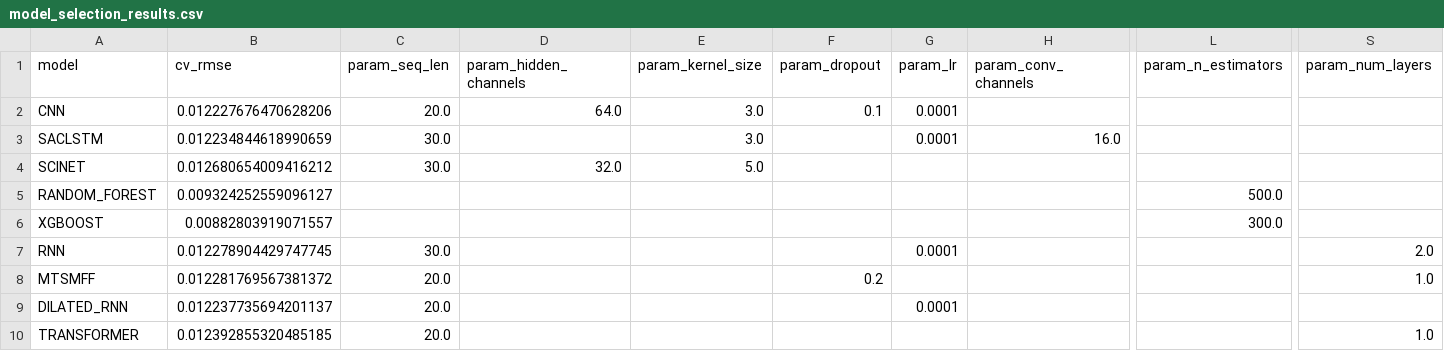
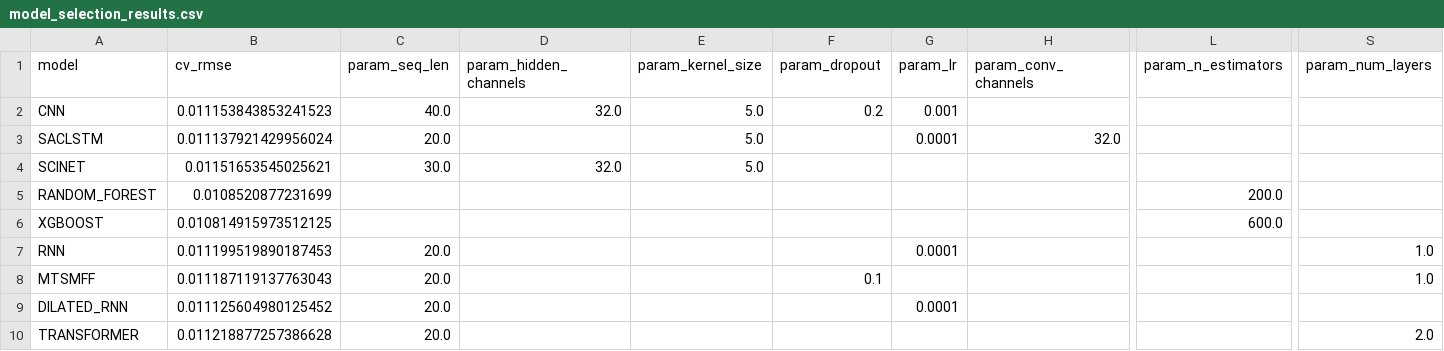
Before and after one commit to niMtAndoX/plfd-european-stock-predictor, a CSV file: results/model_selection_results.csv, drawn as a sheet; only a part is shown, gaps mark what is left out; the diff covers the shown part only; the diff names each change by its address in the sheet, - before the commit and + after, or states it on an @@ line.

Commit message:
fix(results): :bug: fixes input data so that asian features are now correctly used, adds new results with updated model selection and backtest

```diff
--- a/results/model_selection_results.csv
+++ b/results/model_selection_results.csv
-B2 (cv_rmse): 0.012227676470628206
+B2 (cv_rmse): 0.011153843853241523
-C2 (param_seq_len): 20.0
+C2 (param_seq_len): 40.0
-D2 (param_hidden_channels): 64.0
+D2 (param_hidden_channels): 32.0
-E2:E3 (param_kernel_size): 3.0
+E2:E3 (param_kernel_size): 5.0
-F2 (param_dropout): 0.1
+F2 (param_dropout): 0.2
-G2 (param_lr): 0.0001
+G2 (param_lr): 0.001
-B3 (cv_rmse): 0.012234844618990659
+B3 (cv_rmse): 0.011137921429956024
-C3 (param_seq_len): 30.0
+C3 (param_seq_len): 20.0
-H3 (param_conv_channels): 16.0
+H3 (param_conv_channels): 32.0
-B4 (cv_rmse): 0.012680654009416212
+B4 (cv_rmse): 0.01151653545025621
-B5 (cv_rmse): 0.009324252559096127
+B5 (cv_rmse): 0.0108520877231699
-L5 (param_n_estimators): 500.0
+L5 (param_n_estimators): 200.0
-B6 (cv_rmse): 0.00882803919071557
+B6 (cv_rmse): 0.010814915973512125
-L6 (param_n_estimators): 300.0
+L6 (param_n_estimators): 600.0
-B7 (cv_rmse): 0.012278904429747745
+B7 (cv_rmse): 0.011199519890187453
-C7 (param_seq_len): 30.0
+C7 (param_seq_len): 20.0
-S7 (param_num_layers): 2.0
+S7 (param_num_layers): 1.0
-B8 (cv_rmse): 0.012281769567381372
+B8 (cv_rmse): 0.011187119137763043
-F8 (param_dropout): 0.2
+F8 (param_dropout): 0.1
-B9 (cv_rmse): 0.012237735694201137
+B9 (cv_rmse): 0.011125604980125452
-B10 (cv_rmse): 0.012392855320485185
+B10 (cv_rmse): 0.011218877257386628
-S10 (param_num_layers): 1.0
+S10 (param_num_layers): 2.0
```
Also changed, not shown: 20 edited cells elsewhere in this file, results/leaderboard.csv, 22 other files.
